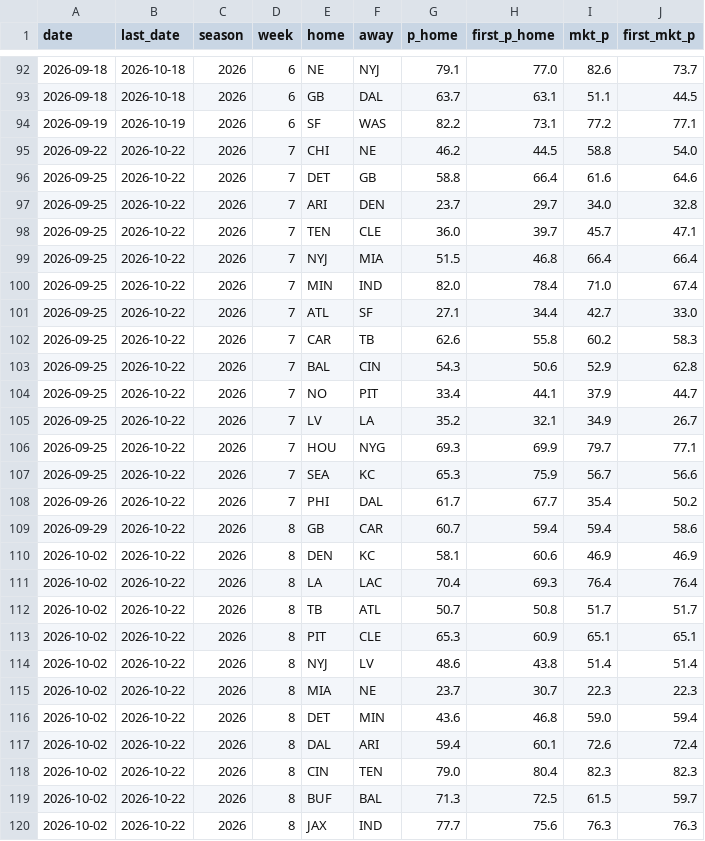
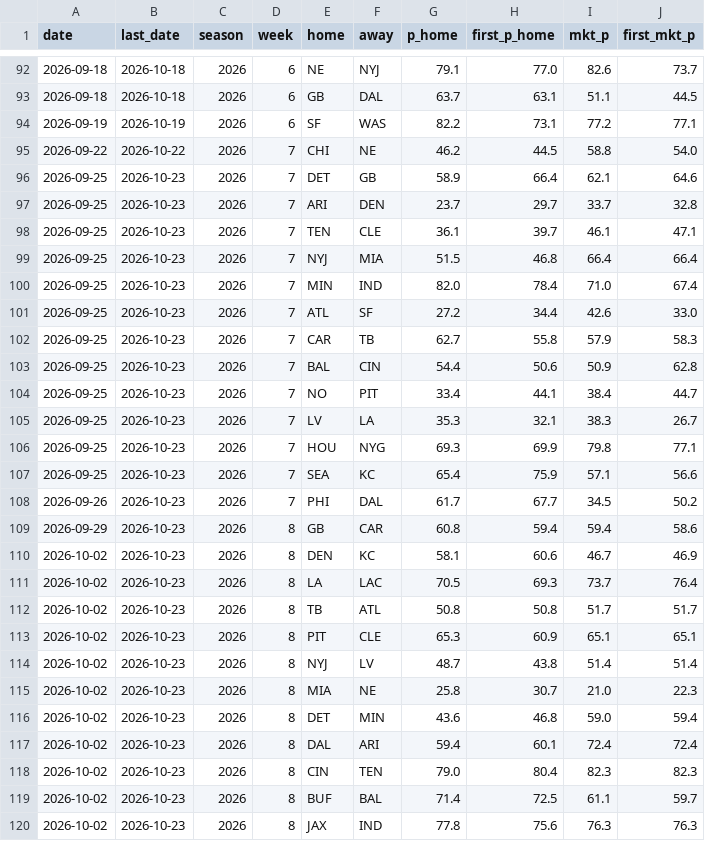
Before and after one commit to CheeseDagg/NFLTool, a CSV file: data/nfl_predictions.csv, drawn as a sheet; only a part is shown, gaps mark what is left out; the diff covers the shown part only.

```diff
--- a/data/nfl_predictions.csv
+++ b/data/nfl_predictions.csv
@@ -95,26 +95,26 @@ date,last_date,season,week,home,away,p_home,first_p_home,mkt_p,first_mkt_p
 2026-09-22,2026-10-22,2026,7,CHI,NE,46.2,44.5,58.8,54.0
-2026-09-25,2026-10-22,2026,7,DET,GB,58.8,66.4,61.6,64.6
-2026-09-25,2026-10-22,2026,7,ARI,DEN,23.7,29.7,34.0,32.8
-2026-09-25,2026-10-22,2026,7,TEN,CLE,36.0,39.7,45.7,47.1
-2026-09-25,2026-10-22,2026,7,NYJ,MIA,51.5,46.8,66.4,66.4
-2026-09-25,2026-10-22,2026,7,MIN,IND,82.0,78.4,71.0,67.4
-2026-09-25,2026-10-22,2026,7,ATL,SF,27.1,34.4,42.7,33.0
-2026-09-25,2026-10-22,2026,7,CAR,TB,62.6,55.8,60.2,58.3
-2026-09-25,2026-10-22,2026,7,BAL,CIN,54.3,50.6,52.9,62.8
-2026-09-25,2026-10-22,2026,7,NO,PIT,33.4,44.1,37.9,44.7
-2026-09-25,2026-10-22,2026,7,LV,LA,35.2,32.1,34.9,26.7
-2026-09-25,2026-10-22,2026,7,HOU,NYG,69.3,69.9,79.7,77.1
-2026-09-25,2026-10-22,2026,7,SEA,KC,65.3,75.9,56.7,56.6
-2026-09-26,2026-10-22,2026,7,PHI,DAL,61.7,67.7,35.4,50.2
-2026-09-29,2026-10-22,2026,8,GB,CAR,60.7,59.4,59.4,58.6
-2026-10-02,2026-10-22,2026,8,DEN,KC,58.1,60.6,46.9,46.9
-2026-10-02,2026-10-22,2026,8,LA,LAC,70.4,69.3,76.4,76.4
-2026-10-02,2026-10-22,2026,8,TB,ATL,50.7,50.8,51.7,51.7
-2026-10-02,2026-10-22,2026,8,PIT,CLE,65.3,60.9,65.1,65.1
-2026-10-02,2026-10-22,2026,8,NYJ,LV,48.6,43.8,51.4,51.4
-2026-10-02,2026-10-22,2026,8,MIA,NE,23.7,30.7,22.3,22.3
-2026-10-02,2026-10-22,2026,8,DET,MIN,43.6,46.8,59.0,59.4
-2026-10-02,2026-10-22,2026,8,DAL,ARI,59.4,60.1,72.6,72.4
-2026-10-02,2026-10-22,2026,8,CIN,TEN,79.0,80.4,82.3,82.3
-2026-10-02,2026-10-22,2026,8,BUF,BAL,71.3,72.5,61.5,59.7
-2026-10-02,2026-10-22,2026,8,JAX,IND,77.7,75.6,76.3,76.3
+2026-09-25,2026-10-23,2026,7,DET,GB,58.9,66.4,62.1,64.6
+2026-09-25,2026-10-23,2026,7,ARI,DEN,23.7,29.7,33.7,32.8
+2026-09-25,2026-10-23,2026,7,TEN,CLE,36.1,39.7,46.1,47.1
+2026-09-25,2026-10-23,2026,7,NYJ,MIA,51.5,46.8,66.4,66.4
+2026-09-25,2026-10-23,2026,7,MIN,IND,82.0,78.4,71.0,67.4
+2026-09-25,2026-10-23,2026,7,ATL,SF,27.2,34.4,42.6,33.0
+2026-09-25,2026-10-23,2026,7,CAR,TB,62.7,55.8,57.9,58.3
+2026-09-25,2026-10-23,2026,7,BAL,CIN,54.4,50.6,50.9,62.8
+2026-09-25,2026-10-23,2026,7,NO,PIT,33.4,44.1,38.4,44.7
+2026-09-25,2026-10-23,2026,7,LV,LA,35.3,32.1,38.3,26.7
+2026-09-25,2026-10-23,2026,7,HOU,NYG,69.3,69.9,79.8,77.1
+2026-09-25,2026-10-23,2026,7,SEA,KC,65.4,75.9,57.1,56.6
+2026-09-26,2026-10-23,2026,7,PHI,DAL,61.7,67.7,34.5,50.2
+2026-09-29,2026-10-23,2026,8,GB,CAR,60.8,59.4,59.4,58.6
+2026-10-02,2026-10-23,2026,8,DEN,KC,58.1,60.6,46.7,46.9
+2026-10-02,2026-10-23,2026,8,LA,LAC,70.5,69.3,73.7,76.4
+2026-10-02,2026-10-23,2026,8,TB,ATL,50.8,50.8,51.7,51.7
+2026-10-02,2026-10-23,2026,8,PIT,CLE,65.3,60.9,65.1,65.1
+2026-10-02,2026-10-23,2026,8,NYJ,LV,48.7,43.8,51.4,51.4
+2026-10-02,2026-10-23,2026,8,MIA,NE,25.8,30.7,21.0,22.3
+2026-10-02,2026-10-23,2026,8,DET,MIN,43.6,46.8,59.0,59.4
+2026-10-02,2026-10-23,2026,8,DAL,ARI,59.4,60.1,72.4,72.4
+2026-10-02,2026-10-23,2026,8,CIN,TEN,79.0,80.4,82.3,82.3
+2026-10-02,2026-10-23,2026,8,BUF,BAL,71.4,72.5,61.1,59.7
+2026-10-02,2026-10-23,2026,8,JAX,IND,77.8,75.6,76.3,76.3
```
Also changed, not shown: 11 added rows and 52 edited cells elsewhere in this file, data/nfl_graded.csv, 1 other file.
